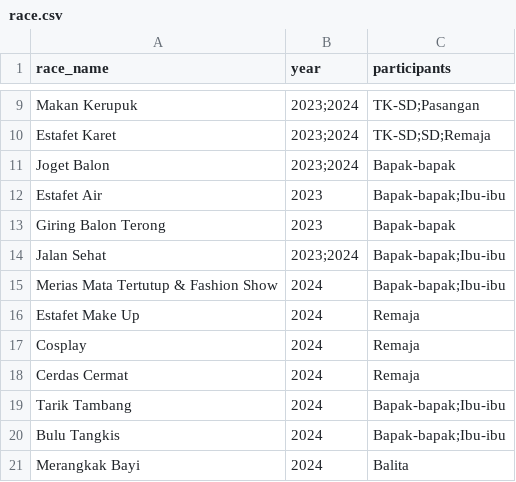
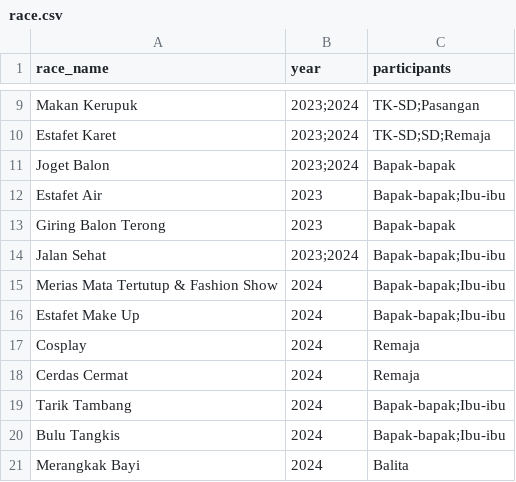
Before and after one commit to villa-gardenia/hut-ri, a CSV file: src/public/data/race.csv, drawn as a sheet; only a part is shown, gaps mark what is left out.

Commit message:
Update Lomba

```diff
--- a/src/public/data/race.csv
+++ b/src/public/data/race.csv
@@ -15,3 +15,3 @@ Jalan Sehat,2023;2024,Bapak-bapak;Ibu-ibu
 Merias Mata Tertutup & Fashion Show,2024,Bapak-bapak;Ibu-ibu
-Estafet Make Up,2024,Remaja
+Estafet Make Up,2024,Bapak-bapak;Ibu-ibu
 Cosplay,2024,Remaja
```
